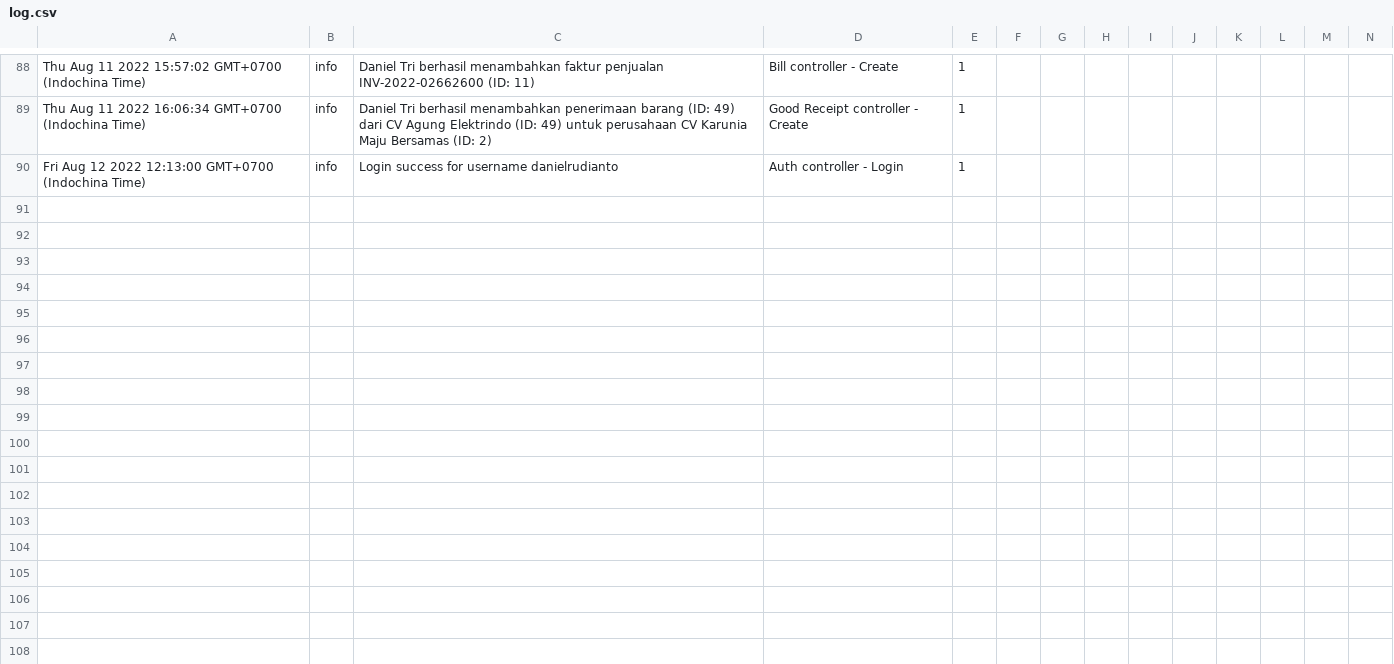
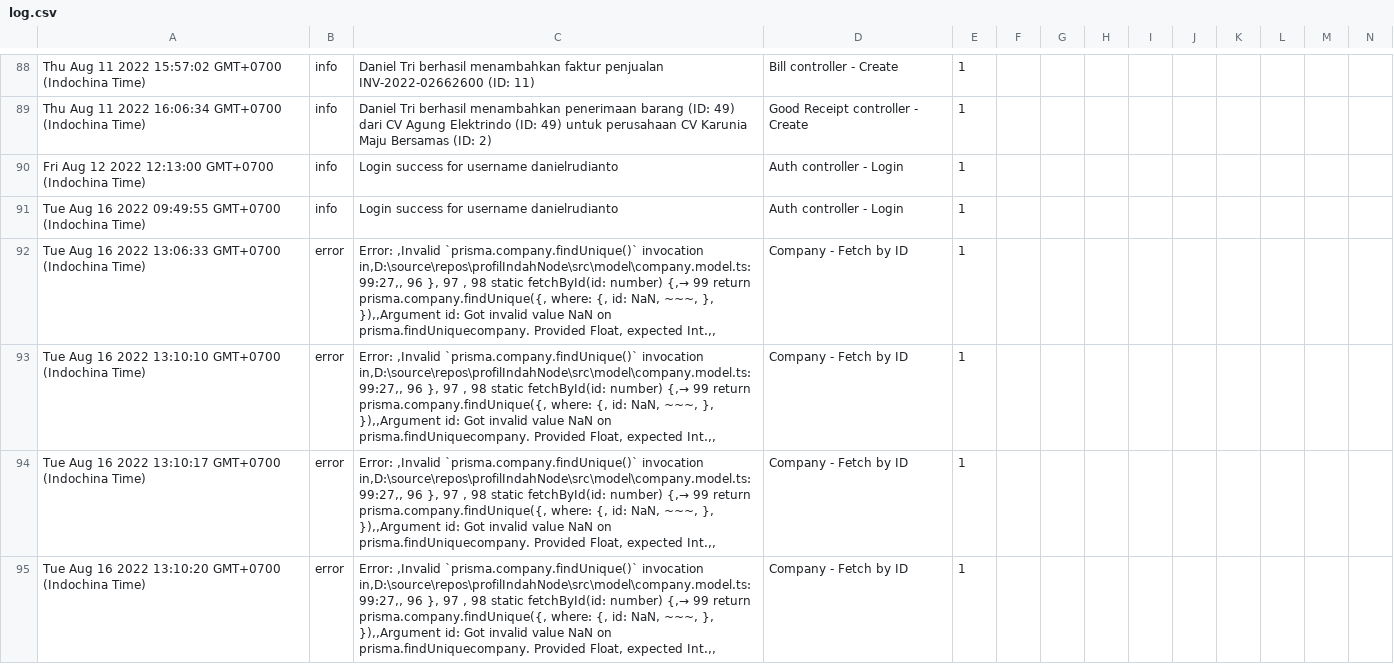
Before and after one commit to danielrudianto/profilIndahNode, a CSV file: src/log.csv, drawn as a sheet; only a part is shown, gaps mark what is left out; rows hold the shown columns only; the diff covers the shown part only; the diff names each change by its address in the sheet, - before the commit and + after, or states it on an @@ line.

```diff
--- a/src/log.csv
+++ b/src/log.csv
+row 91: Tue Aug 16 2022 09:49:55 GMT+0700 (Indochina Time) | info | Login success for username danielrudianto | Auth controller - Login | 1
+row 92: Tue Aug 16 2022 13:06:33 GMT+0700 (Indochina Time) | error | Error: ,Invalid `prisma.company.findUnique()` invocation in,D:\source\repos\profilIndahNode\src\model\company.model.ts:99:27,, 96 }, 97 , 98 static fetchById(id: number) {,→ 99 return prisma.company.findUnique({, where: {, id: NaN, ~~~, }, }),,Argument id: Got invalid value NaN on prisma.findUniquecompany. Provided Float, expected Int.,, | Company - Fetch by ID | 1
+row 93: Tue Aug 16 2022 13:10:10 GMT+0700 (Indochina Time) | error | Error: ,Invalid `prisma.company.findUnique()` invocation in,D:\source\repos\profilIndahNode\src\model\company.model.ts:99:27,, 96 }, 97 , 98 static fetchById(id: number) {,→ 99 return prisma.company.findUnique({, where: {, id: NaN, ~~~, }, }),,Argument id: Got invalid value NaN on prisma.findUniquecompany. Provided Float, expected Int.,, | Company - Fetch by ID | 1
+row 94: Tue Aug 16 2022 13:10:17 GMT+0700 (Indochina Time) | error | Error: ,Invalid `prisma.company.findUnique()` invocation in,D:\source\repos\profilIndahNode\src\model\company.model.ts:99:27,, 96 }, 97 , 98 static fetchById(id: number) {,→ 99 return prisma.company.findUnique({, where: {, id: NaN, ~~~, }, }),,Argument id: Got invalid value NaN on prisma.findUniquecompany. Provided Float, expected Int.,, | Company - Fetch by ID | 1
+row 95: Tue Aug 16 2022 13:10:20 GMT+0700 (Indochina Time) | error | Error: ,Invalid `prisma.company.findUnique()` invocation in,D:\source\repos\profilIndahNode\src\model\company.model.ts:99:27,, 96 }, 97 , 98 static fetchById(id: number) {,→ 99 return prisma.company.findUnique({, where: {, id: NaN, ~~~, }, }),,Argument id: Got invalid value NaN on prisma.findUniquecompany. Provided Float, expected Int.,, | Company - Fetch by ID | 1
```
Also changed, not shown: 4 added rows elsewhere in this file, 10 other files.
